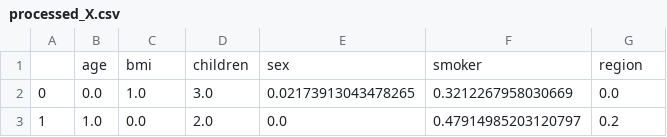
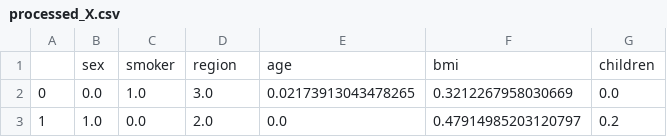
Before and after one commit to vijaytakbhate2002/medical-insurance-cost-prediction-SVR, a CSV file: data/processed_data/processed_X.csv, drawn as a sheet; only a part is shown; removed rows and columns are numbered as before the commit, all else as after; the diff names each change by its address in the sheet, - before the commit and + after, or states it on an @@ line.

```diff
--- a/data/processed_data/processed_X.csv
+++ b/data/processed_data/processed_X.csv
-row 1:  | age | bmi | children | sex | smoker | region
+row 1:  | sex | smoker | region | age | bmi | children
```
Also changed, not shown: 8 other files.
